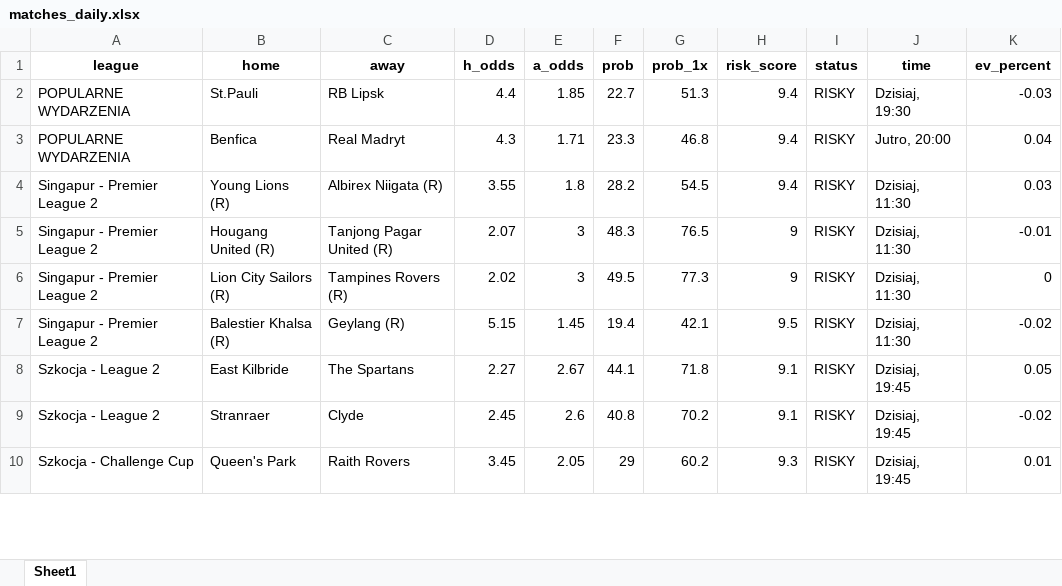
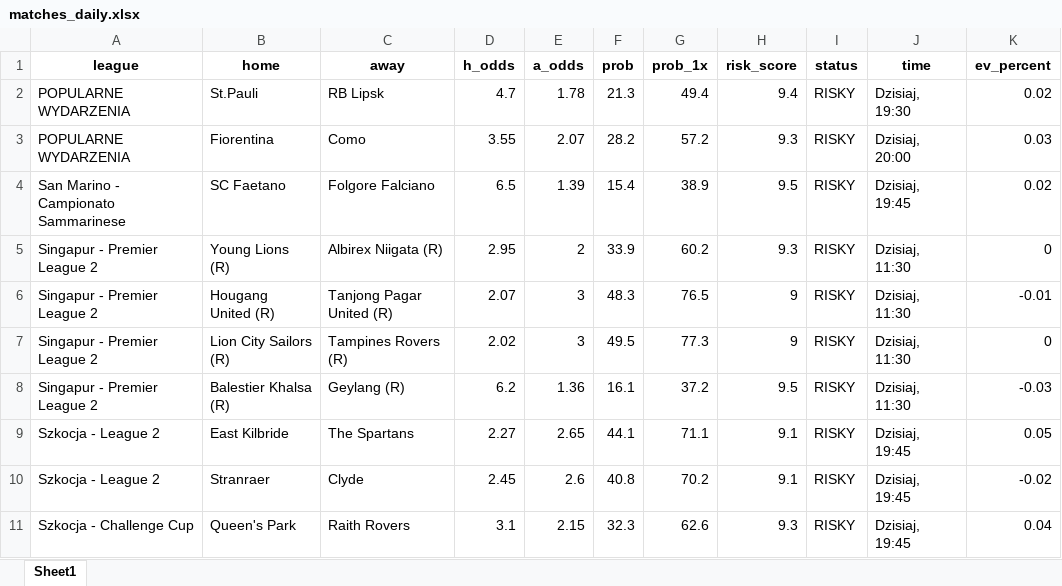
Before and after one commit to Byadiso/webscraper_advanced, an Excel workbook: matches_daily.xlsx, sheet Sheet1, drawn as a sheet; only a part is shown; values as stored, in another font and other column widths than the file's, no borders; removed rows and columns are numbered as before the commit, all else as after; the diff covers the shown part only; the diff names each change by its address in the sheet, - before the commit and + after, or states it on an @@ line.

```diff
--- a/matches_daily.xlsx (sheet Sheet1)
+++ b/matches_daily.xlsx (sheet Sheet1)
-D2 (h_odds): 4.4
+D2 (h_odds): 4.7
-E2 (a_odds): 1.85
+E2 (a_odds): 1.78
-F2 (prob): 22.7
+F2 (prob): 21.3
-G2 (prob_1x): 51.3
+G2 (prob_1x): 49.4
-K2 (ev_percent): -0.03
+K2 (ev_percent): 0.02
-row 3: POPULARNE WYDARZENIA | Benfica | Real Madryt | 4.3 | 1.71 | 23.3 | 46.8 | 9.4 | RISKY | Jutro, 20:00 | 0.04
+row 3: POPULARNE WYDARZENIA | Fiorentina | Como | 3.55 | 2.07 | 28.2 | 57.2 | 9.3 | RISKY | Dzisiaj, 20:00 | 0.03
+row 4: San Marino - Campionato Sammarinese | SC Faetano | Folgore Falciano | 6.5 | 1.39 | 15.4 | 38.9 | 9.5 | RISKY | Dzisiaj, 19:45 | 0.02
-D5 (h_odds): 3.55
+D5 (h_odds): 2.95
-E5 (a_odds): 1.8
+E5 (a_odds): 2
-F5 (prob): 28.2
+F5 (prob): 33.9
-G5 (prob_1x): 54.5
+G5 (prob_1x): 60.2
-H5 (risk_score): 9.4
+H5 (risk_score): 9.3
-K5 (ev_percent): 0.03
+K5 (ev_percent): 0
-D8 (h_odds): 5.15
+D8 (h_odds): 6.2
-E8 (a_odds): 1.45
+E8 (a_odds): 1.36
-F8 (prob): 19.4
+F8 (prob): 16.1
-G8 (prob_1x): 42.1
+G8 (prob_1x): 37.2
-K8 (ev_percent): -0.02
+K8 (ev_percent): -0.03
-E9 (a_odds): 2.67
+E9 (a_odds): 2.65
-G9 (prob_1x): 71.8
+G9 (prob_1x): 71.1
-D11 (h_odds): 3.45
+D11 (h_odds): 3.1
-E11 (a_odds): 2.05
+E11 (a_odds): 2.15
-F11 (prob): 29
+F11 (prob): 32.3
-G11 (prob_1x): 60.2
+G11 (prob_1x): 62.6
-K11 (ev_percent): 0.01
+K11 (ev_percent): 0.04
```
Also changed, not shown: 2 removed rows and 81 edited cells elsewhere in this sheet, 1 other file.
